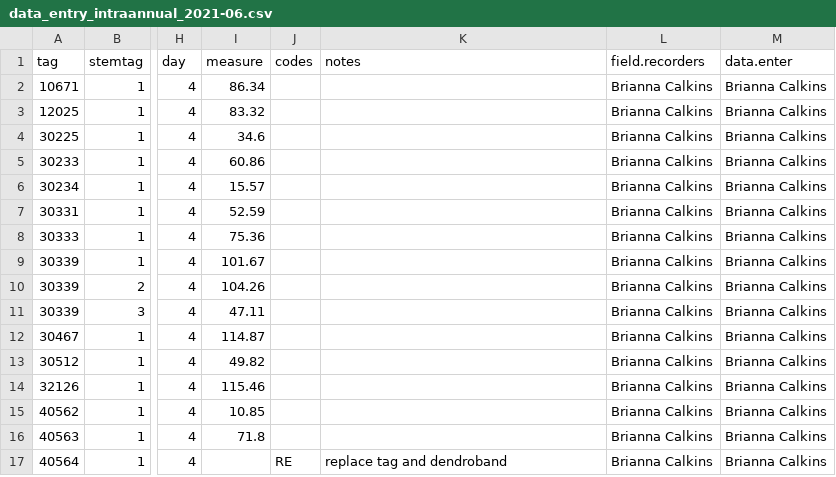
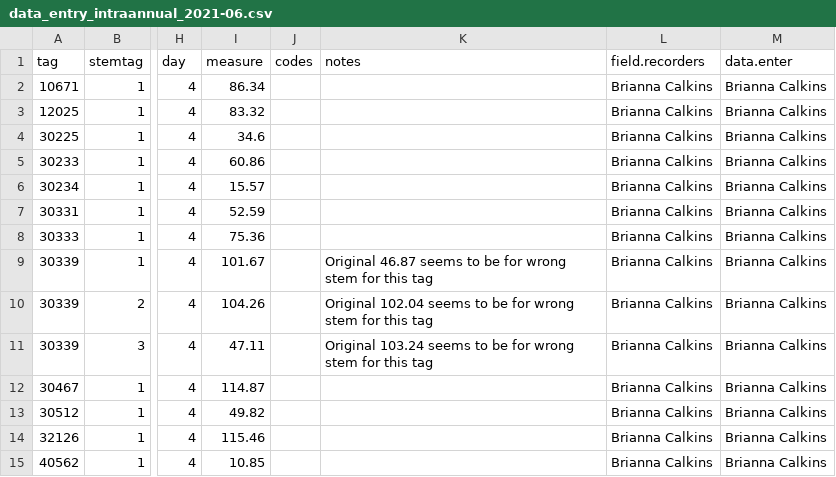
Before and after one commit to SCBI-ForestGEO/Dendrobands, a CSV file: resources/raw_data/2021/data_entry_intraannual_2021-06.csv, drawn as a sheet; only a part is shown, gaps mark what is left out; the shorter side is filled out with more unchanged rows; the diff names each change by its address in the sheet, - before the commit and + after, or states it on an @@ line.

Commit message:
tag 30339 added note about measurements being mixed up by stem

```diff
--- a/resources/raw_data/2021/data_entry_intraannual_2021-06.csv
+++ b/resources/raw_data/2021/data_entry_intraannual_2021-06.csv
-K9 (notes): (empty)
+K9 (notes): Original 46.87 seems to be for wrong stem for this tag
-K10 (notes): (empty)
+K10 (notes): Original 102.04 seems to be for wrong stem for this tag
-K11 (notes): (empty)
+K11 (notes): Original 103.24 seems to be for wrong stem for this tag
```
